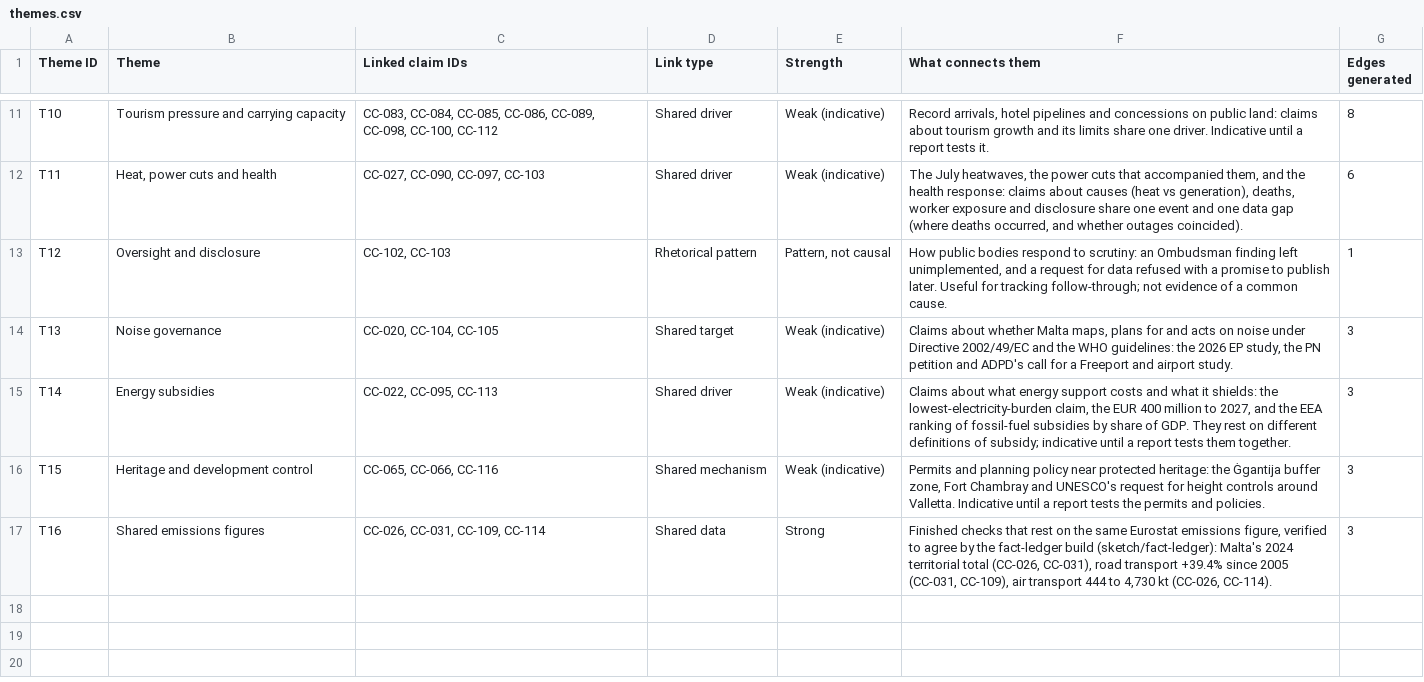
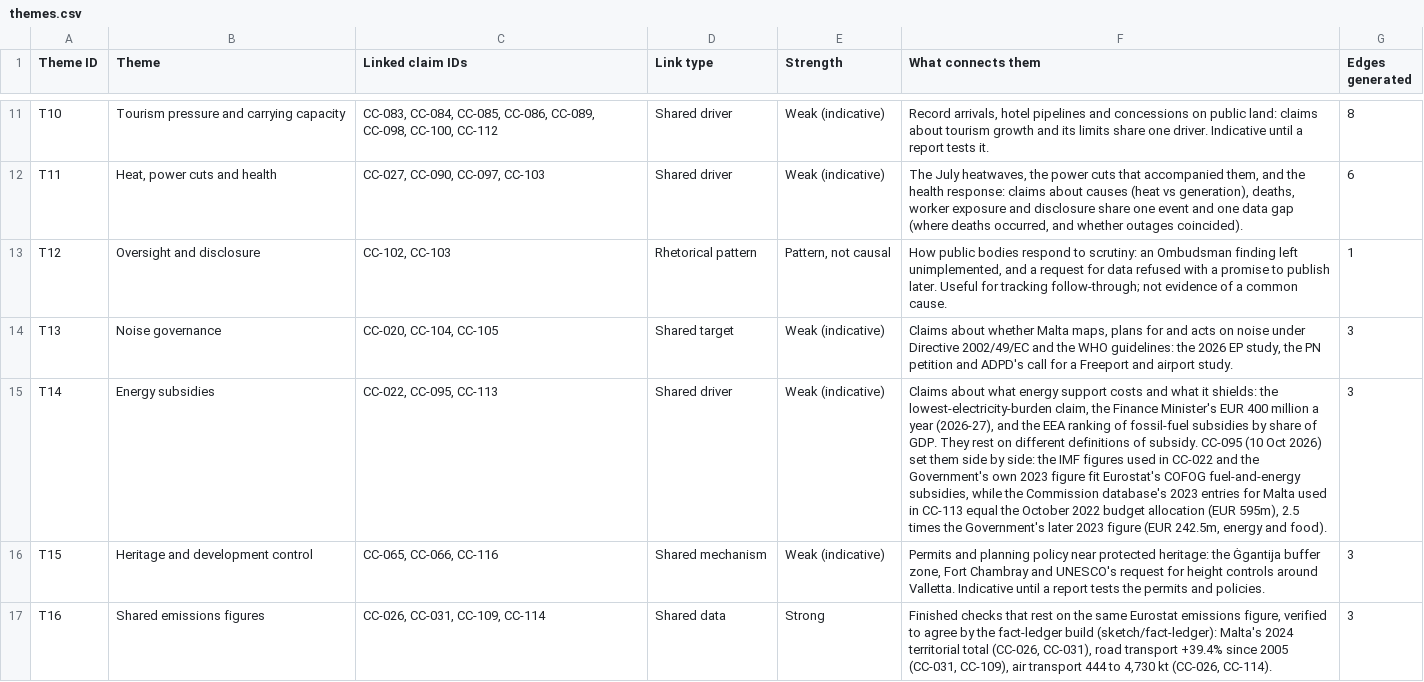
Before and after one commit to leandergrech/Mizien, a CSV file: data/themes.csv, drawn as a sheet; only a part is shown, gaps mark what is left out; the diff names each change by its address in the sheet, - before the commit and + after, or states it on an @@ line.

```diff
--- a/data/themes.csv
+++ b/data/themes.csv
-F15 (What connects them): …claim, the EUR 400 million to 2027, and the EEA ranking of fossil-fuel subsidies by share of GDP. They rest on different definitions of subsidy; indicative until a report tests them together.
+F15 (What connects them): …claim, the Finance Minister's EUR 400 million a year (2026-27), and the EEA ranking of fossil-fuel subsidies by share of GDP. They rest on different definitions of subsidy. CC-095 (10 Oct 2026) set them side by side: the IMF figures used in CC-022 and the Government's own 2023 figure fit Eurostat's COFOG fuel-and-energy subsidies, while the Commission database's 2023 entries for Malta used in CC-113 equal the October 2022 budget allocation (EUR 595m), 2.5 times the Government's later 2023 figure (EUR 242.5m, energy and food).
```
Also changed, not shown: data/bodies.csv, data/queue.csv, 1 other file.
